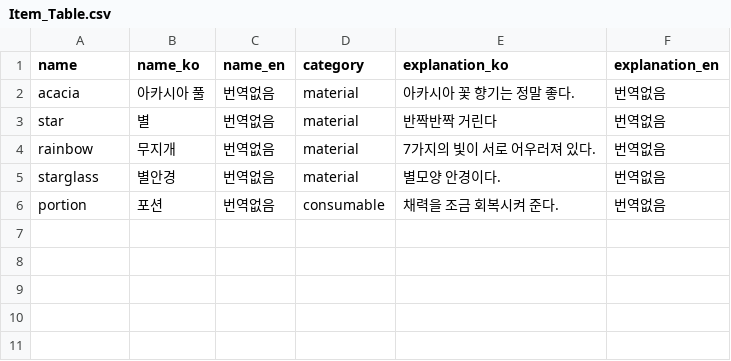
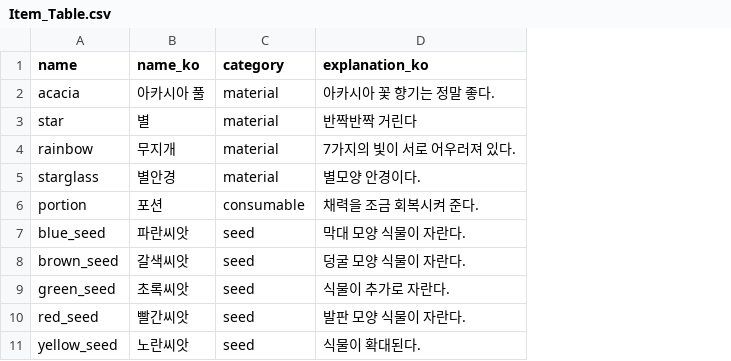
Before and after one commit to Project-Seed/Seed, a CSV file: Unity_File/Assets/Resources/Item_Table.csv, drawn as a sheet; removed rows and columns are numbered as before the commit, all else as after; the diff names each change by its address in the sheet, - before the commit and + after, or states it on an @@ line.

```diff
--- a/Unity_File/Assets/Resources/Item_Table.csv
+++ b/Unity_File/Assets/Resources/Item_Table.csv
-column C (name_en), rows 2-6: all 번역없음
-column F (explanation_en), rows 2-6: all 번역없음
+row 7: blue_seed | 파란씨앗 | seed | 막대 모양 식물이 자란다.
+row 8: brown_seed | 갈색씨앗 | seed | 덩굴 모양 식물이 자란다.
+row 9: green_seed | 초록씨앗 | seed | 식물이 추가로 자란다.
+row 10: red_seed | 빨간씨앗 | seed | 발판 모양 식물이 자란다.
+row 11: yellow_seed | 노란씨앗 | seed | 식물이 확대된다.
```
Also changed, not shown: 36 other files.
